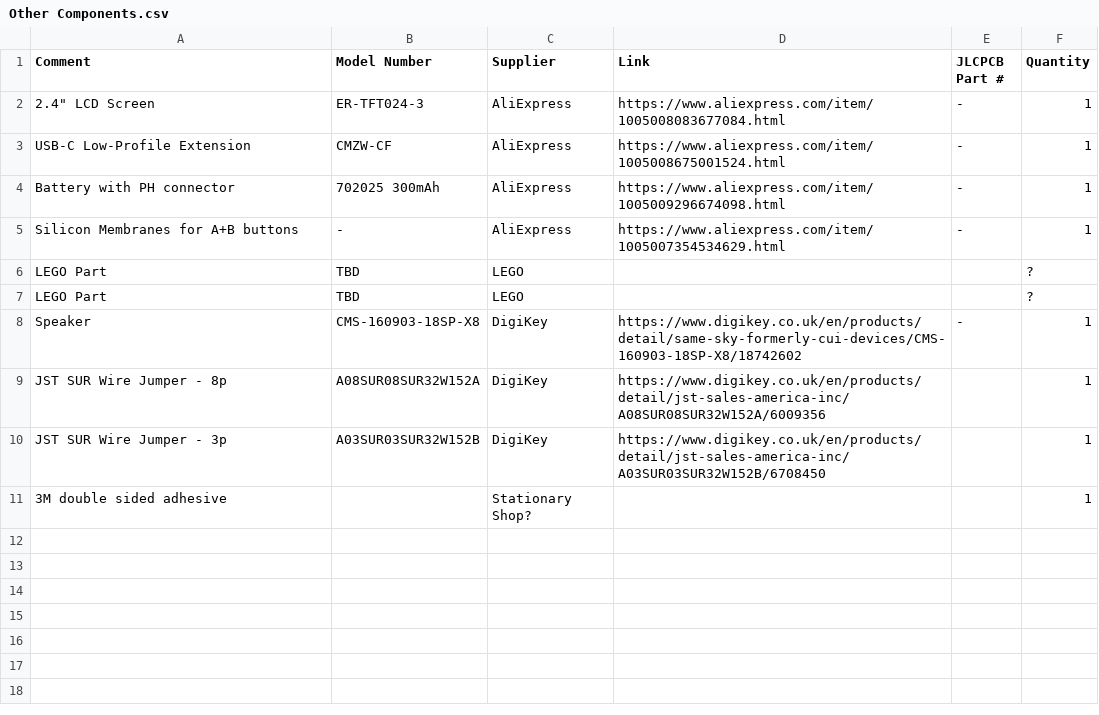
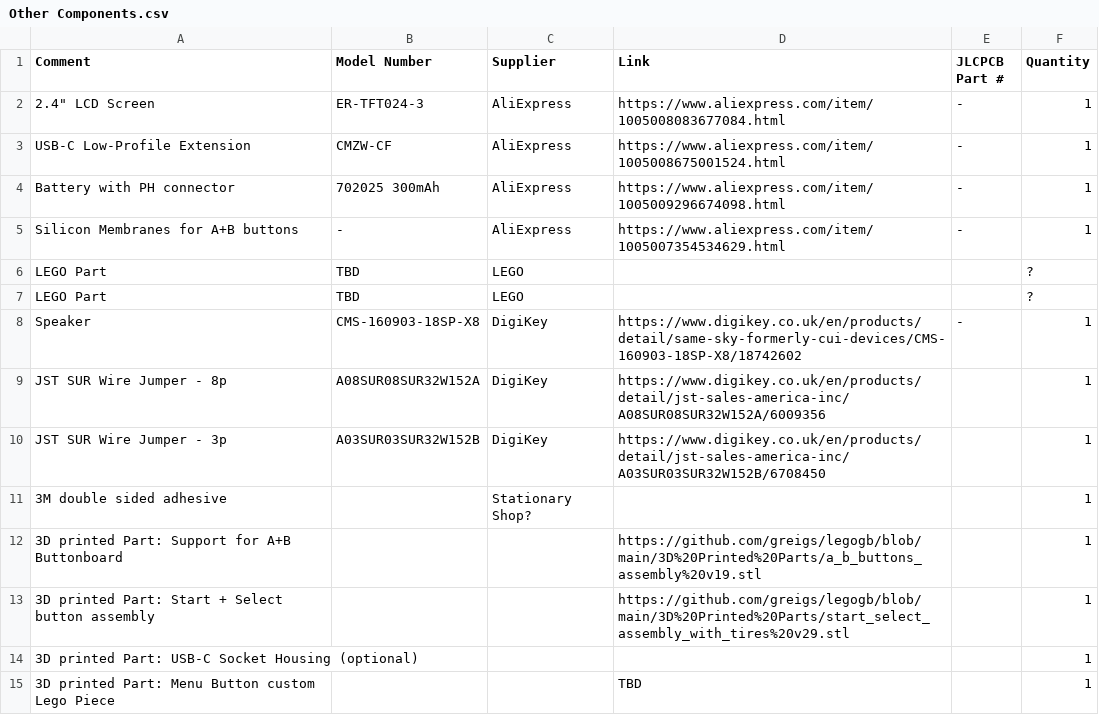
Before and after one commit to greigs/OpenBrickGB, a CSV file: Bill of Materials/Other Components.csv, drawn as a sheet; the diff names each change by its address in the sheet, - before the commit and + after, or states it on an @@ line.

Commit message:
update links

```diff
--- a/Bill of Materials/Other Components.csv
+++ b/Bill of Materials/Other Components.csv
+row 12: 3D printed Part: Support for A+B Buttonboard |  |  | https://github.com/greigs/legogb/blob/main/3D%20Printed%20Parts/a_b_buttons_assembly%20v19.stl |  | 1
+row 13: 3D printed Part: Start + Select button assembly |  |  | https://github.com/greigs/legogb/blob/main/3D%20Printed%20Parts/start_select_assembly_with_tires%20v29.stl |  | 1
+row 14: 3D printed Part: USB-C Socket Housing (optional) |  |  |  |  | 1
+row 15: 3D printed Part: Menu Button custom Lego Piece |  |  | TBD |  | 1
```
